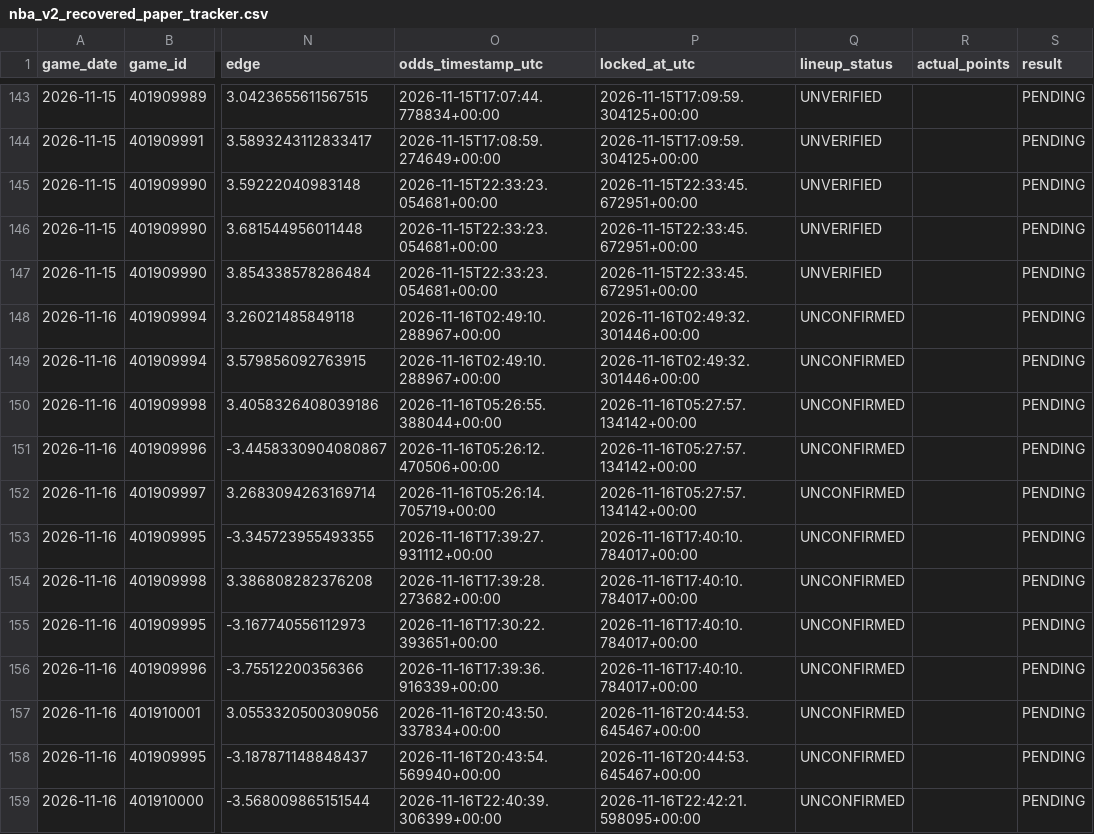
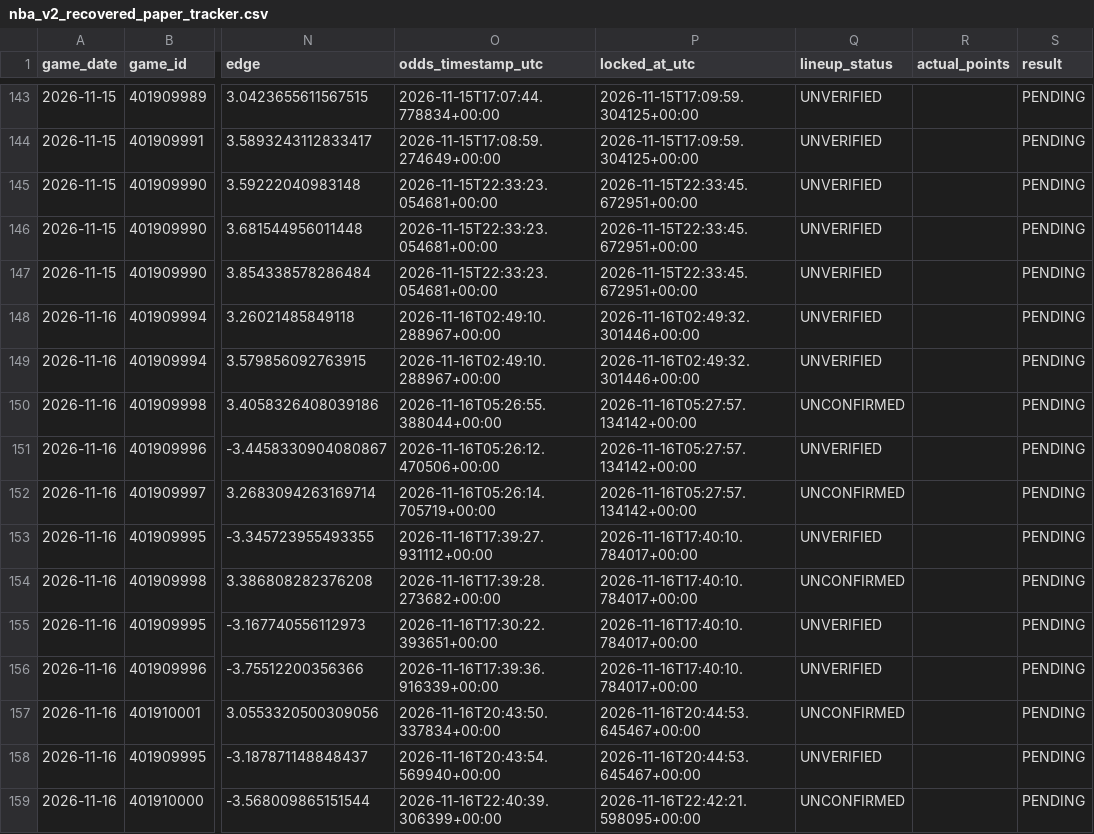
Before and after one commit to easymoneyschulz/sports-betting-command-center, a CSV file: public_data/nba_v2_recovered_paper_tracker.csv, drawn as a sheet; only a part is shown, gaps mark what is left out; the diff names each change by its address in the sheet, - before the commit and + after, or states it on an @@ line.

```diff
--- a/public_data/nba_v2_recovered_paper_tracker.csv
+++ b/public_data/nba_v2_recovered_paper_tracker.csv
-Q148:Q149 (lineup_status): UNCONFIRMED
+Q148:Q149 (lineup_status): UNVERIFIED
-Q151 (lineup_status): UNCONFIRMED
+Q151 (lineup_status): UNVERIFIED
-Q153 (lineup_status): UNCONFIRMED
+Q153 (lineup_status): UNVERIFIED
-Q155:Q156 (lineup_status): UNCONFIRMED
+Q155:Q156 (lineup_status): UNVERIFIED
-Q158 (lineup_status): UNCONFIRMED
+Q158 (lineup_status): UNVERIFIED
```
Also changed, not shown: 3 other files.
